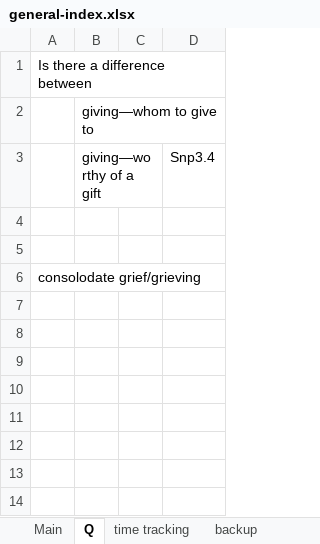
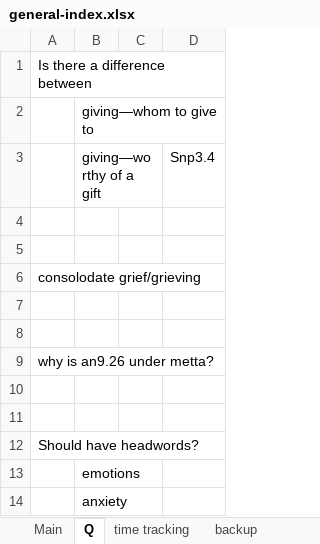
Before and after one commit to thesunshade/sutta-index, an Excel workbook: src/data/general-index.xlsx, sheet Q, drawn as a sheet; values as stored, in another font and other column widths than the file's, no borders; the diff names each change by its address in the sheet, - before the commit and + after, or states it on an @@ line.

```diff
--- a/src/data/general-index.xlsx (sheet Q)
+++ b/src/data/general-index.xlsx (sheet Q)
+row 7: (empty)
+row 8: (empty)
+row 9: why is an9.26 under metta?
+row 10: (empty)
+row 11: (empty)
+row 12: Should have headwords?
+row 13:  | emotions
+row 14:  | anxiety
```
Also changed, not shown: sheet Main, sheet time tracking, 3 other files.
